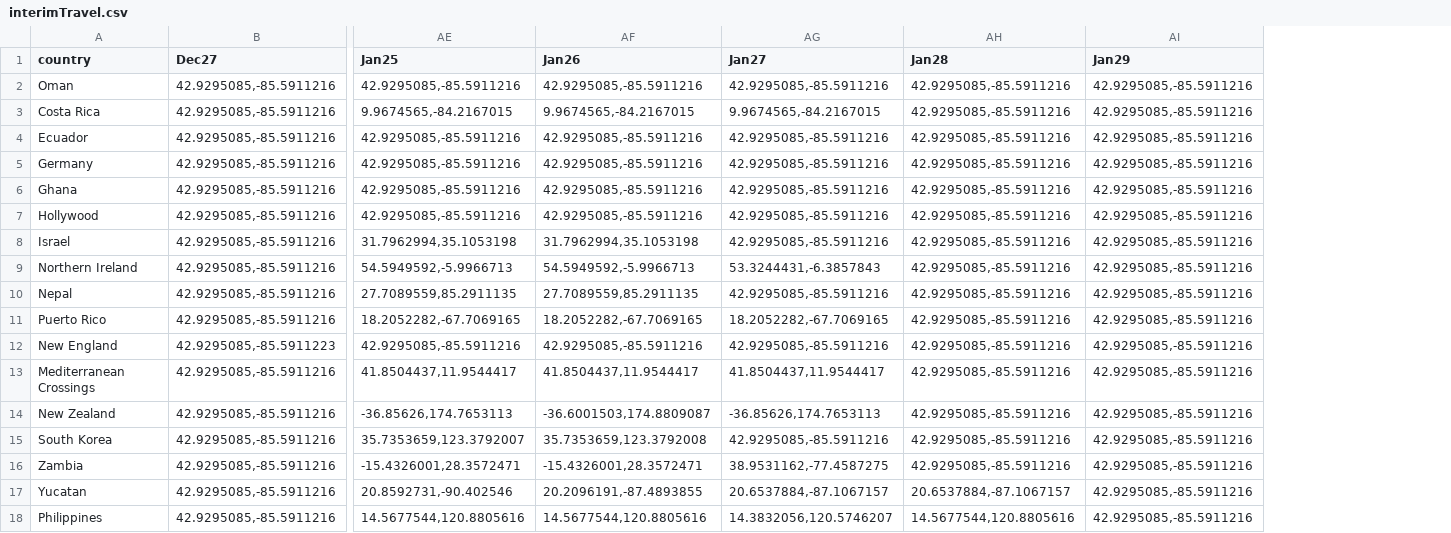
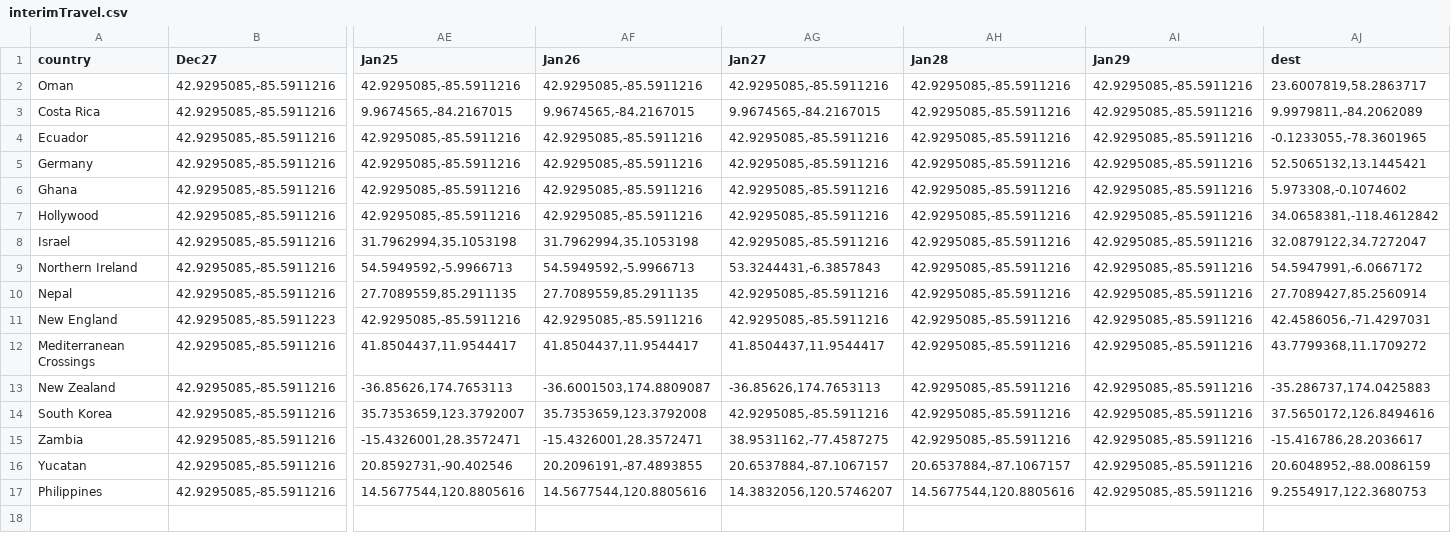
Before and after one commit to RyanVreeke/D3InterimGroupProject, a CSV file: docs/interimTravel.csv, drawn as a sheet; only a part is shown, gaps mark what is left out; removed rows and columns are numbered as before the commit, all else as after; rows hold the shown columns only; the diff names each change by its address in the sheet, - before the commit and + after, or states it on an @@ line.

Commit message:
added a "dest" variable

```diff
--- a/docs/interimTravel.csv
+++ b/docs/interimTravel.csv
+column AJ (dest), rows 2-17: 23.6007819,58.2863717 | 9.9979811,-84.2062089 | -0.1233055,-78.3601965 | 52.5065132,13.1445421 | 5.973308,-0.1074602 | 34.0658381,-118.4612842 | 32.0879122,34.7272047 | 54.5947991,-6.0667172 | 27.7089427,85.2560914 | 42.4586056,-71.4297031 | 43.7799368,11.1709272 | -35.286737,174.0425883 | 37.5650172,126.8494616 | -15.416786,28.2036617 | 20.6048952,-88.0086159 | 9.2554917,122.3680753
-row 11: Puerto Rico | 42.9295085,-85.5911216 | 18.2052282,-67.7069165 | 18.2052282,-67.7069165 | 18.2052282,-67.7069165 | 42.9295085,-85.5911216 | 42.9295085,-85.5911216
```
